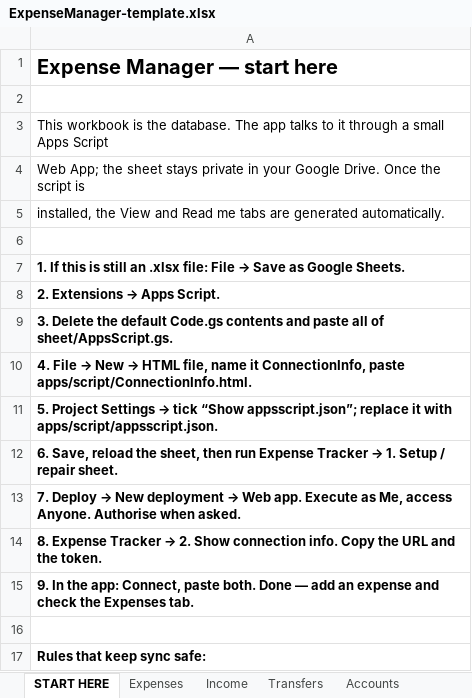
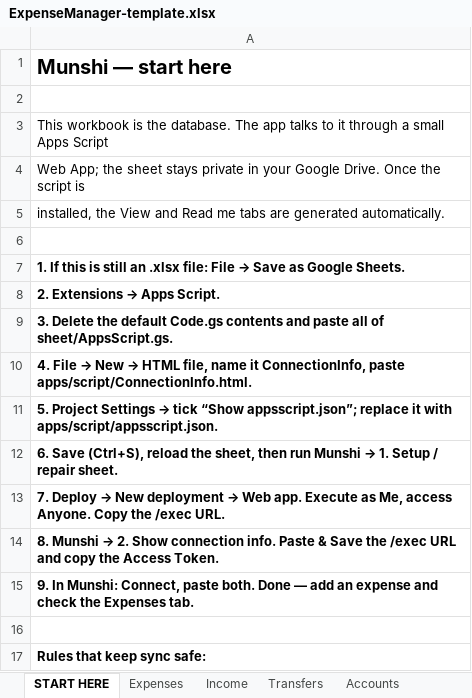
Before and after one commit to shreyaass/munshi, an Excel workbook: sheet/ExpenseManager-template.xlsx, sheet START HERE, drawn as a sheet; only a part is shown; values as stored, in another font and other column widths than the file's, no borders; the diff names each change by its address in the sheet, - before the commit and + after, or states it on an @@ line.

```diff
--- a/sheet/ExpenseManager-template.xlsx (sheet START HERE)
+++ b/sheet/ExpenseManager-template.xlsx (sheet START HERE)
-A1: Expense Manager — start here
+A1: Munshi — start here
@@ A12: 6. Save, reload the sheet, then run Expense Tracker → 1.… → 6. Save (Ctrl+S), reload the sheet, then run Munshi → 1.… @@
-A13: …access Anyone. Authorise when asked.
+A13: …access Anyone. Copy the /exec URL.
@@ A14: 8. Expense Tracker → 2. Show connection info. Copy the URL and the token. → 8. Munshi → 2. Show connection info. Paste & Save the /exec URL and copy the Access Token. @@
-A15: 9. In the app: Connect, paste…
+A15: 9. In Munshi: Connect, paste…
```
Also changed, not shown: sheet Categories, sheet Accounts, sheet Budgets, sheet Meta, other sheet tabs, 26 other files.
